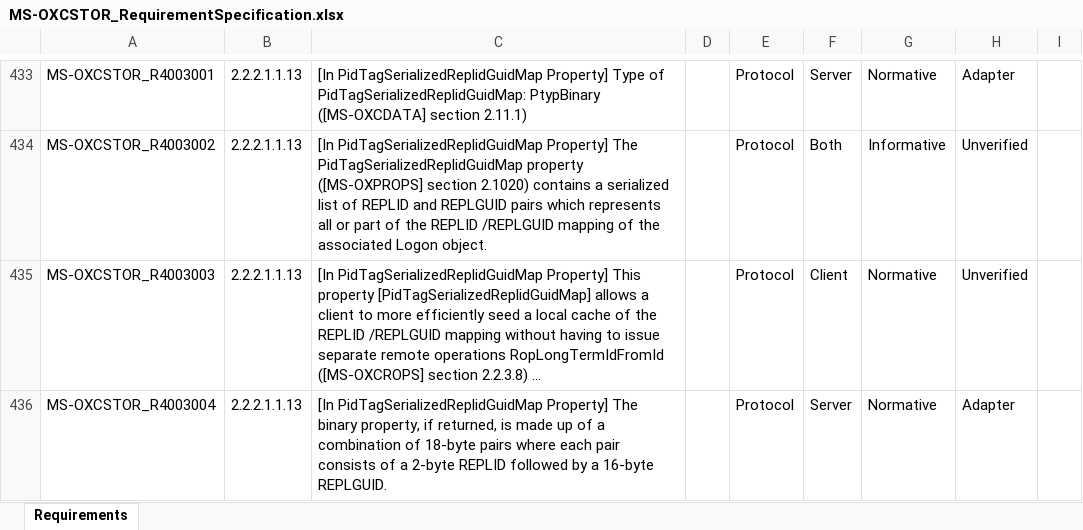
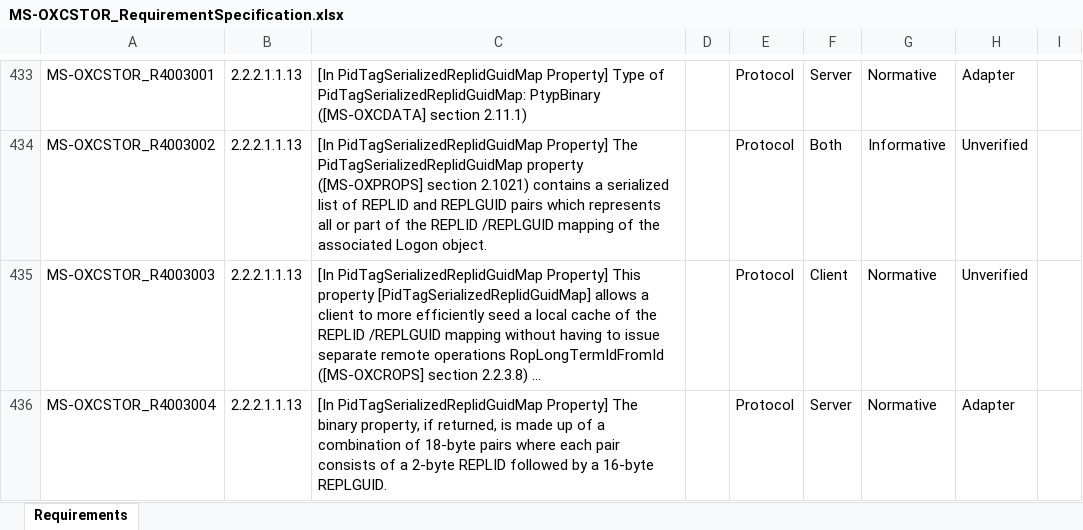
Before and after one commit to OfficeDev/Interop-TestSuites, an Excel workbook: ExchangeMAPI/Docs/MS-OXCSTOR/MS-OXCSTOR_RequirementSpecification.xlsx, sheet Requirements, drawn as a sheet; only a part is shown, gaps mark what is left out; long unchanged cells end in …; values as stored, in another font and other column widths than the file's, no borders; conditional formats and table styles not drawn; the diff covers the shown part only; the diff names each change by its address in the sheet, - before the commit and + after, or states it on an @@ line.

```diff
--- a/ExchangeMAPI/Docs/MS-OXCSTOR/MS-OXCSTOR_RequirementSpecification.xlsx (sheet Requirements)
+++ b/ExchangeMAPI/Docs/MS-OXCSTOR/MS-OXCSTOR_RequirementSpecification.xlsx (sheet Requirements)
-C434: …([MS-OXPROPS] section 2.1020) contains a…
+C434: …([MS-OXPROPS] section 2.1021) contains a…
```
Also changed, not shown: 28 edited cells elsewhere in this sheet, 5 other files.
